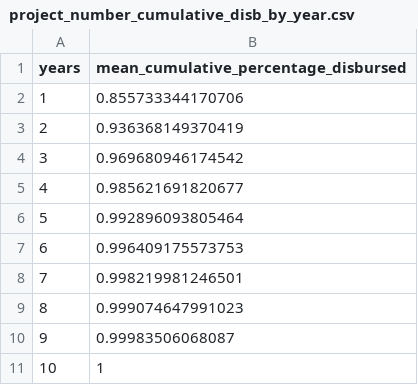
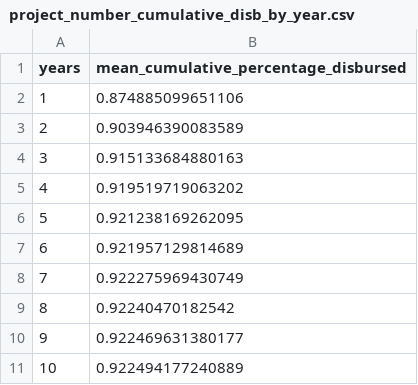
Before and after one commit to devinit/aid-debt-time-lag, a CSV file: output/project_number_cumulative_disb_by_year.csv, drawn as a sheet.

```diff
--- a/output/project_number_cumulative_disb_by_year.csv
+++ b/output/project_number_cumulative_disb_by_year.csv
@@ -1,11 +1,11 @@
 years,mean_cumulative_percentage_disbursed
-1,0.855733344170706
-2,0.936368149370419
-3,0.969680946174542
-4,0.985621691820677
-5,0.992896093805464
-6,0.996409175573753
-7,0.998219981246501
-8,0.999074647991023
-9,0.99983506068087
-10,1
+1,0.874885099651106
+2,0.903946390083589
+3,0.915133684880163
+4,0.919519719063202
+5,0.921238169262095
+6,0.921957129814689
+7,0.922275969430749
+8,0.92240470182542
+9,0.922469631380177
+10,0.922494177240889
```
Also changed, not shown: output/completed_project_number_counts.csv, 2 other files.
